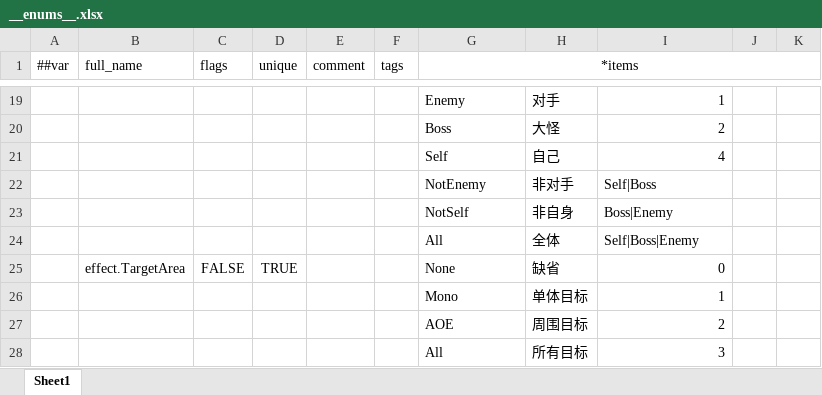
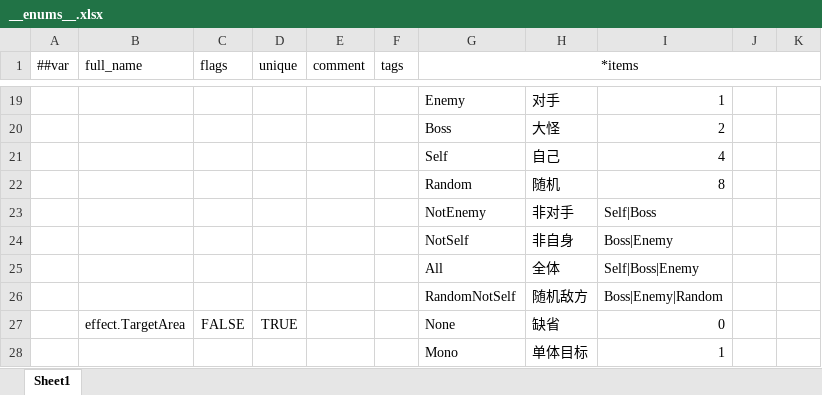
Before and after one commit to genpai-impact/genpai, an Excel workbook: Luban/Configs/Datas/__enums__.xlsx, sheet Sheet1, drawn as a sheet; only a part is shown, gaps mark what is left out; the shorter side is filled out with more unchanged rows; values as stored, in another font and other column widths than the file's, no borders; the diff names each change by its address in the sheet, - before the commit and + after, or states it on an @@ line.

```diff
--- a/Luban/Configs/Datas/__enums__.xlsx (sheet Sheet1)
+++ b/Luban/Configs/Datas/__enums__.xlsx (sheet Sheet1)
+row 22:  |  |  |  |  |  | Random | 随机 | 8
+row 26:  |  |  |  |  |  | RandomNotSelf | 随机敌方 | Boss|Enemy|Random
```
Also changed, not shown: Luban/Configs/Datas/__tables__.xlsx, 7 other files.
